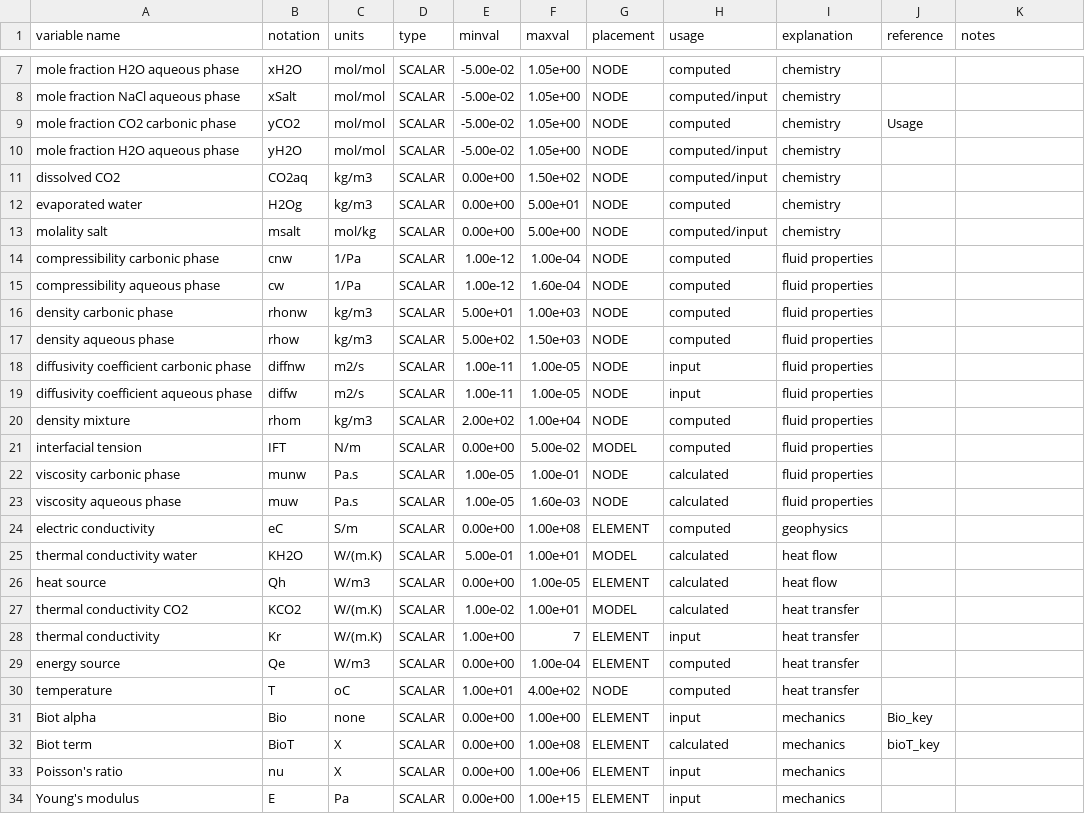
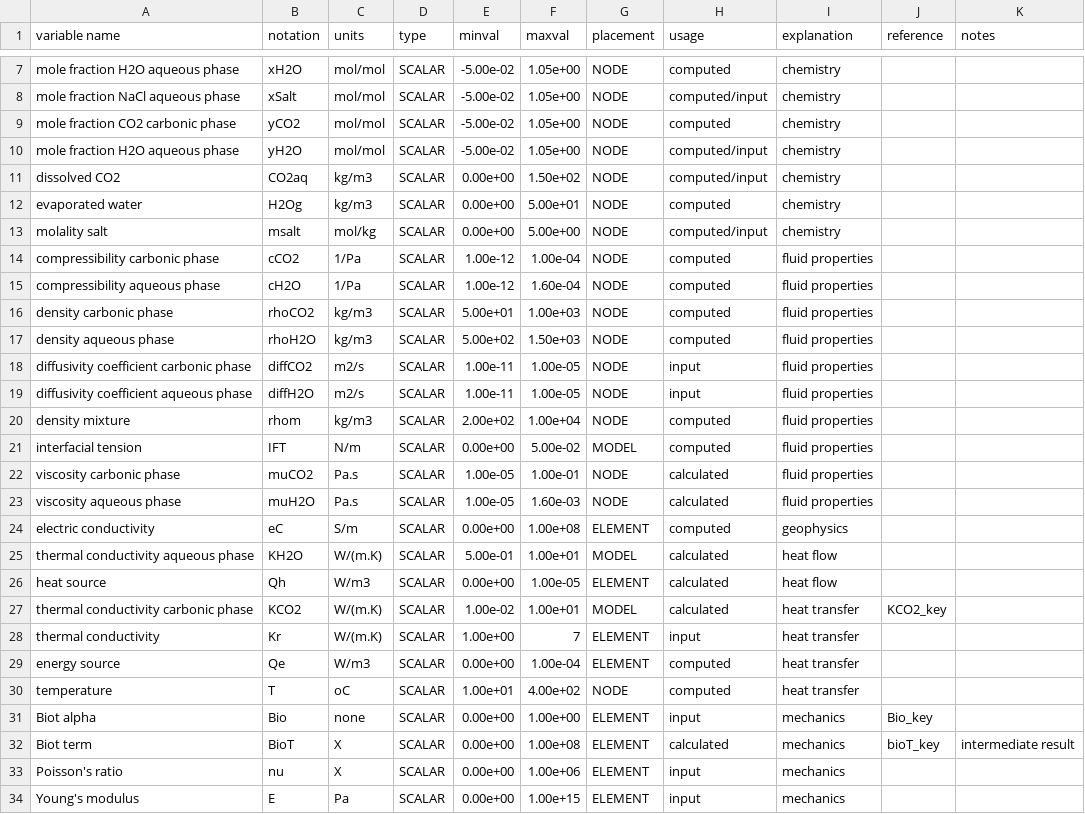
Before and after one commit to openCSMP/openCSMP, a CSV file: source/includes/integration/finite_volumes/generic_transport_scheme/VariableSet_TwoPhaseFlow.csv, drawn as a sheet; only a part is shown, gaps mark what is left out; the diff covers the shown part only.

Commit message:
Changes to the variables:
	- Tensor permeability and conductivity
	- A bunch of two phase changes from Stephan

```diff
--- a/source/includes/integration/finite_volumes/generic_transport_scheme/VariableSet_TwoPhaseFlow.csv
+++ b/source/includes/integration/finite_volumes/generic_transport_scheme/VariableSet_TwoPhaseFlow.csv
@@ -8,3 +8,3 @@ mole fraction H2O aqueous phase,xH2O,mol/mol,SCALAR,-5.00e-02,1.05e+00,NODE,comp
 mole fraction NaCl aqueous phase,xSalt,mol/mol,SCALAR,-5.00e-02,1.05e+00,NODE,computed/input,chemistry,,
-mole fraction CO2 carbonic phase,yCO2,mol/mol,SCALAR,-5.00e-02,1.05e+00,NODE,computed,chemistry,Usage,
+mole fraction CO2 carbonic phase,yCO2,mol/mol,SCALAR,-5.00e-02,1.05e+00,NODE,computed,chemistry,,
 mole fraction H2O aqueous phase,yH2O,mol/mol,SCALAR,-5.00e-02,1.05e+00,NODE,computed/input,chemistry,,
@@ -13,16 +13,16 @@ evaporated water,H2Og,kg/m3,SCALAR,0.00e+00,5.00e+01,NODE,computed,chemistry,,
 molality salt,msalt,mol/kg,SCALAR,0.00e+00,5.00e+00,NODE,computed/input,chemistry,,
-compressibility carbonic phase,cnw,1/Pa,SCALAR,1.00e-12,1.00e-04,NODE,computed,fluid properties,,
-compressibility aqueous phase,cw,1/Pa,SCALAR,1.00e-12,1.60e-04,NODE,computed,fluid properties,,
-density carbonic phase,rhonw,kg/m3,SCALAR,5.00e+01,1.00e+03,NODE,computed,fluid properties,,
-density aqueous phase,rhow,kg/m3,SCALAR,5.00e+02,1.50e+03,NODE,computed,fluid properties,,
-diffusivity coefficient carbonic phase,diffnw,m2/s,SCALAR,1.00e-11,1.00e-05,NODE,input,fluid properties,,
-diffusivity coefficient aqueous phase,diffw,m2/s,SCALAR,1.00e-11,1.00e-05,NODE,input,fluid properties,,
+compressibility carbonic phase,cCO2,1/Pa,SCALAR,1.00e-12,1.00e-04,NODE,computed,fluid properties,,
+compressibility aqueous phase,cH2O,1/Pa,SCALAR,1.00e-12,1.60e-04,NODE,computed,fluid properties,,
+density carbonic phase,rhoCO2,kg/m3,SCALAR,5.00e+01,1.00e+03,NODE,computed,fluid properties,,
+density aqueous phase,rhoH2O,kg/m3,SCALAR,5.00e+02,1.50e+03,NODE,computed,fluid properties,,
+diffusivity coefficient carbonic phase,diffCO2,m2/s,SCALAR,1.00e-11,1.00e-05,NODE,input,fluid properties,,
+diffusivity coefficient aqueous phase,diffH2O,m2/s,SCALAR,1.00e-11,1.00e-05,NODE,input,fluid properties,,
 density mixture,rhom,kg/m3,SCALAR,2.00e+02,1.00e+04,NODE,computed,fluid properties,,
 interfacial tension,IFT,N/m,SCALAR,0.00e+00,5.00e-02,MODEL,computed,fluid properties,,
-viscosity carbonic phase,munw,Pa.s,SCALAR,1.00e-05,1.00e-01,NODE,calculated,fluid properties,,
-viscosity aqueous phase,muw,Pa.s,SCALAR,1.00e-05,1.60e-03,NODE,calculated,fluid properties,,
+viscosity carbonic phase,muCO2,Pa.s,SCALAR,1.00e-05,1.00e-01,NODE,calculated,fluid properties,,
+viscosity aqueous phase,muH2O,Pa.s,SCALAR,1.00e-05,1.60e-03,NODE,calculated,fluid properties,,
 electric conductivity,eC,S/m,SCALAR,0.00e+00,1.00e+08,ELEMENT,computed,geophysics,,
-thermal conductivity water,KH2O,W/(m.K),SCALAR,5.00e-01,1.00e+01,MODEL,calculated,heat flow,,
+thermal conductivity aqueous phase ,KH2O,W/(m.K),SCALAR,5.00e-01,1.00e+01,MODEL,calculated,heat flow,,
 heat source,Qh,W/m3,SCALAR,0.00e+00,1.00e-05,ELEMENT,calculated,heat flow,,
-thermal conductivity CO2,KCO2,W/(m.K),SCALAR,1.00e-02,1.00e+01,MODEL,calculated,heat transfer,,
+thermal conductivity carbonic phase,KCO2,W/(m.K),SCALAR,1.00e-02,1.00e+01,MODEL,calculated,heat transfer,KCO2_key,
 thermal conductivity,Kr,W/(m.K),SCALAR,1.00e+00,7,ELEMENT,input,heat transfer,,
@@ -31,3 +31,3 @@ temperature,T,oC,SCALAR,1.00e+01,4.00e+02,NODE,computed,heat transfer,,
 Biot alpha,Bio,none,SCALAR,0.00e+00,1.00e+00,ELEMENT,input,mechanics,Bio_key,
-Biot term,BioT,X,SCALAR,0.00e+00,1.00e+08,ELEMENT,calculated,mechanics,bioT_key,
+Biot term,BioT,X,SCALAR,0.00e+00,1.00e+08,ELEMENT,calculated,mechanics,bioT_key,intermediate result
 Poisson's ratio,nu,X,SCALAR,0.00e+00,1.00e+06,ELEMENT,input,mechanics,,
```
Also changed, not shown: 2 added rows and 39 edited cells elsewhere in this file, source/includes/integration/finite_volumes/generic_transport_scheme/VariableSet_TracerTransfer.csv.
